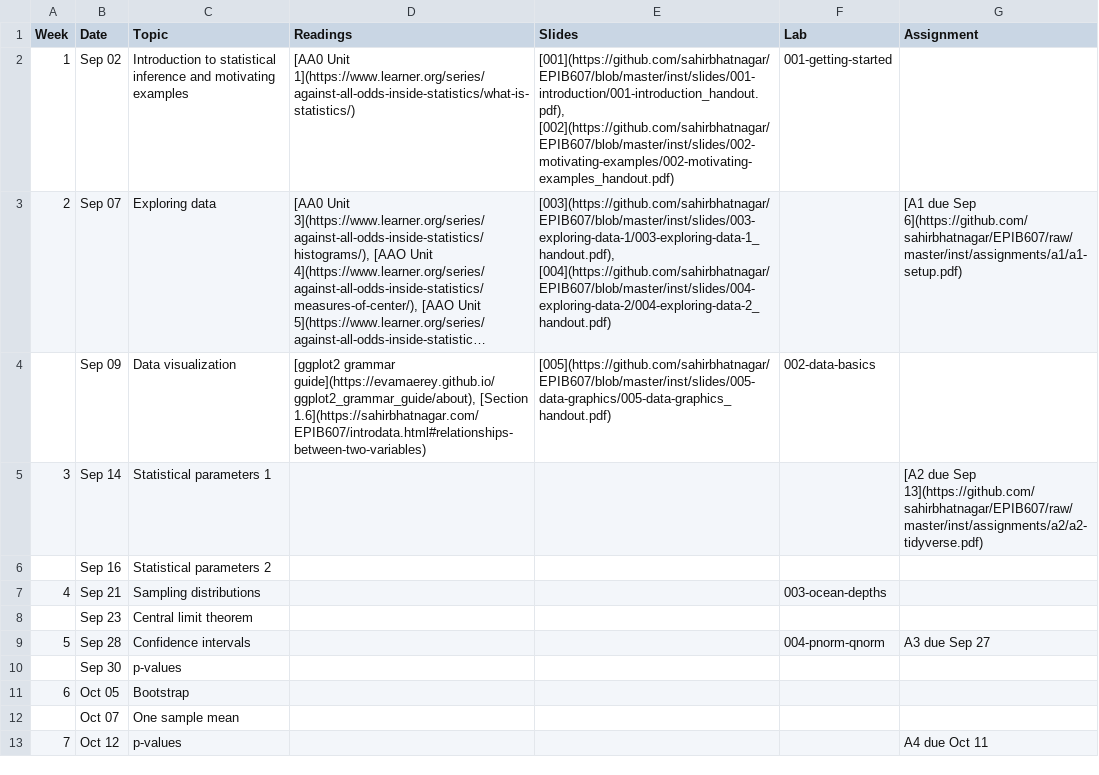
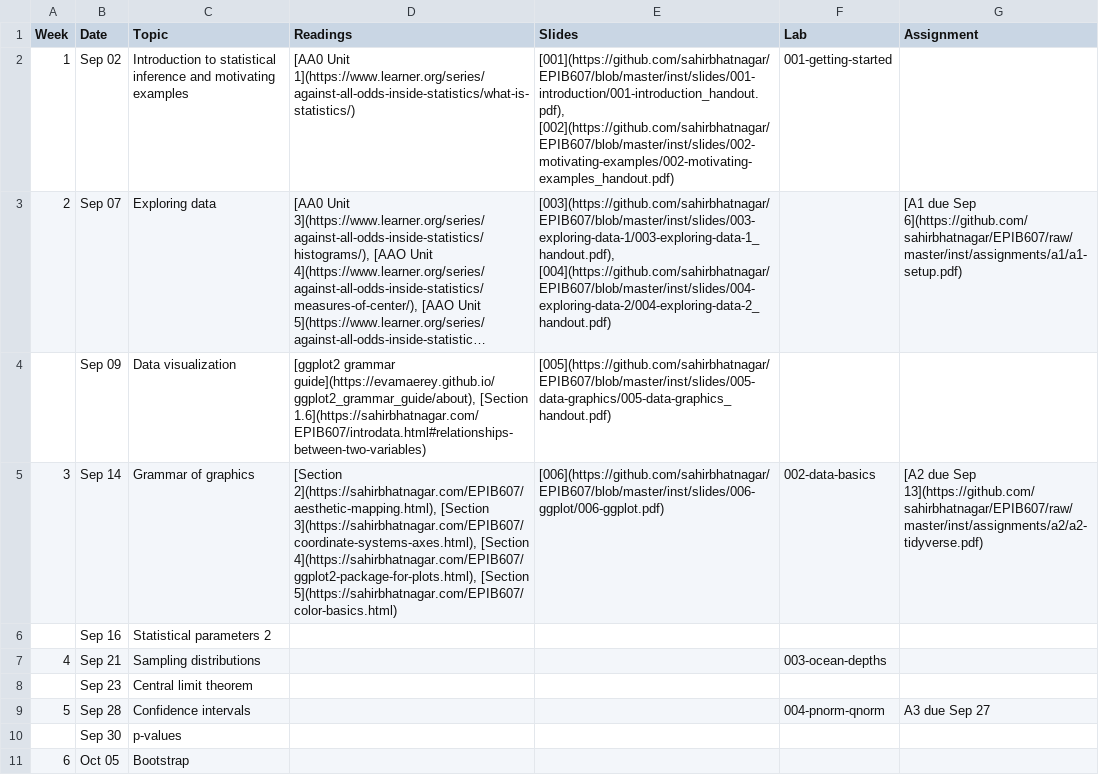
Before and after one commit to sahirbhatnagar/EPIB607, a CSV file: inst/schedule/schedule.csv, drawn as a sheet; only a part is shown; the shorter side is filled out with more unchanged rows; long unchanged cells end in …; the diff names each change by its address in the sheet, - before the commit and + after, or states it on an @@ line.

Commit message:
ggplot slides

```diff
--- a/inst/schedule/schedule.csv
+++ b/inst/schedule/schedule.csv
-F4 (Lab): 002-data-basics
+F4 (Lab): (empty)
-C5 (Topic): Statistical parameters 1
+C5 (Topic): Grammar of graphics
-D5 (Readings): (empty)
+D5 (Readings): [Section 2](https://sahirbhatnagar.com/EPIB607/aesthetic-mapping.html), [Section 3](https://sahirbhatnagar.com/EPIB607/coordinate-systems-axes.html), [Section 4](https://sahirbhatnagar.com/EPIB607/ggplot2-package-for-plots.html), [Section 5](https://sahirbhatnagar.com/EPIB607/color-basics.html)
-E5 (Slides): (empty)
+E5 (Slides): [006](https://github.com/sahirbhatnagar/EPIB607/blob/master/inst/slides/006-ggplot/006-ggplot.pdf)
-F5 (Lab): (empty)
+F5 (Lab): 002-data-basics
```
Also changed, not shown: 49 other files.
